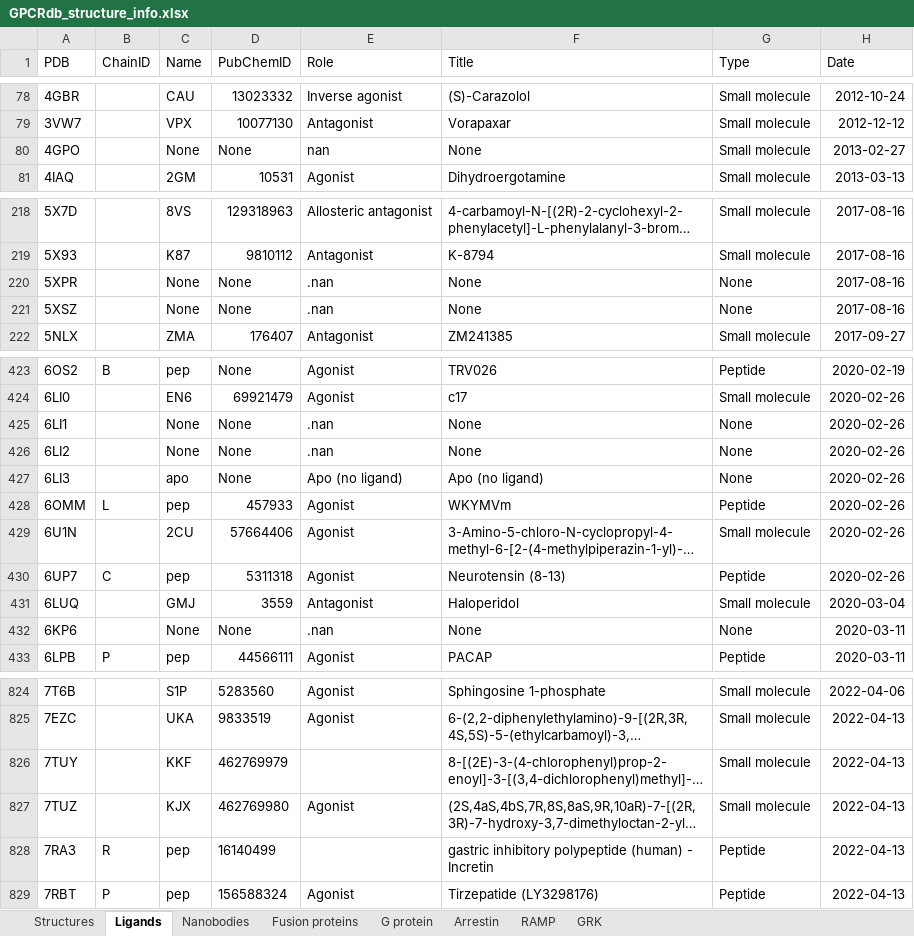
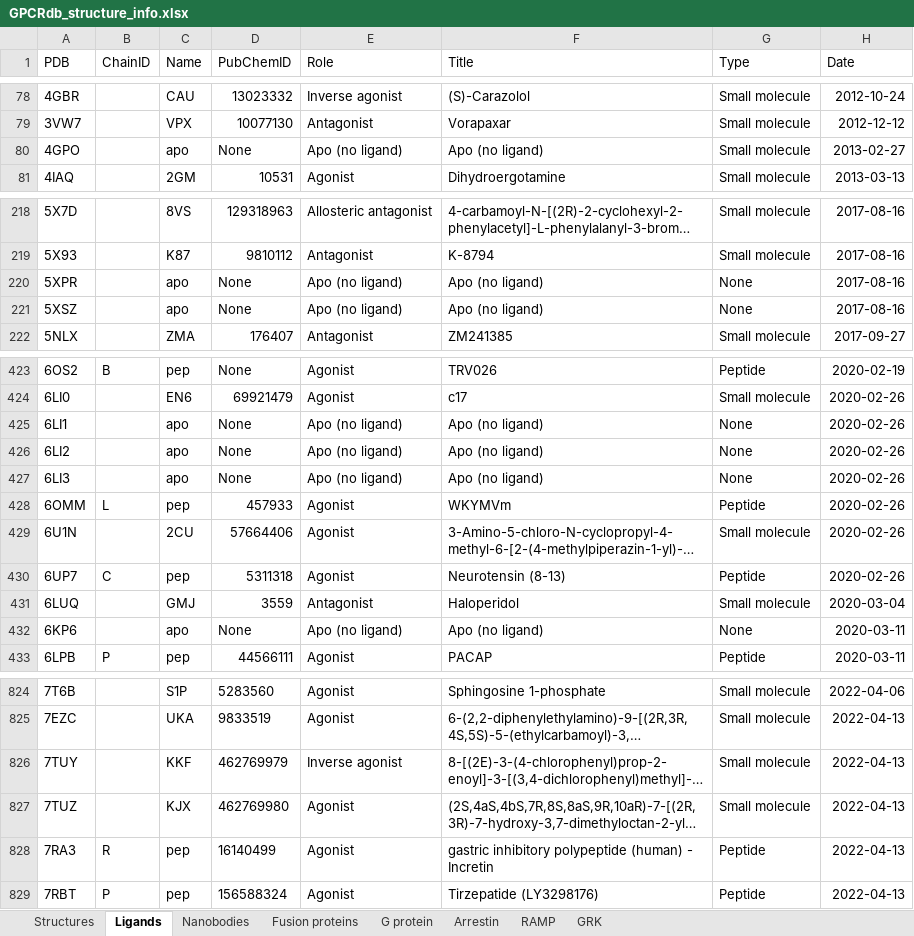
Before and after one commit to protwis/gpcrdb_data, an Excel workbook: structure_data/annotation/GPCRdb_structure_info.xlsx, sheet Ligands, drawn as a sheet; only a part is shown, gaps mark what is left out; long unchanged cells end in …; values as stored, in another font and other column widths than the file's, no borders; conditional formats not drawn; the diff names each change by its address in the sheet, - before the commit and + after, or states it on an @@ line.

Commit message:
UPDATE: 23 OR sequences added

```diff
--- a/structure_data/annotation/GPCRdb_structure_info.xlsx (sheet Ligands)
+++ b/structure_data/annotation/GPCRdb_structure_info.xlsx (sheet Ligands)
-C80 (Name): None
+C80 (Name): apo
-E80 (Role): nan
+E80 (Role): Apo (no ligand)
-F80 (Title): None
+F80 (Title): Apo (no ligand)
-C220:C221 (Name): None
+C220:C221 (Name): apo
-E220:E221 (Role): .nan
+E220:E221 (Role): Apo (no ligand)
-F220:F221 (Title): None
+F220:F221 (Title): Apo (no ligand)
-C425:C426 (Name): None
+C425:C426 (Name): apo
-E425:E426 (Role): .nan
+E425:E426 (Role): Apo (no ligand)
-F425:F426 (Title): None
+F425:F426 (Title): Apo (no ligand)
-C432 (Name): None
+C432 (Name): apo
-E432 (Role): .nan
+E432 (Role): Apo (no ligand)
-F432 (Title): None
+F432 (Title): Apo (no ligand)
-E826 (Role): (empty)
+E826 (Role): Inverse agonist
-E828 (Role): (empty)
+E828 (Role): Agonist
```
